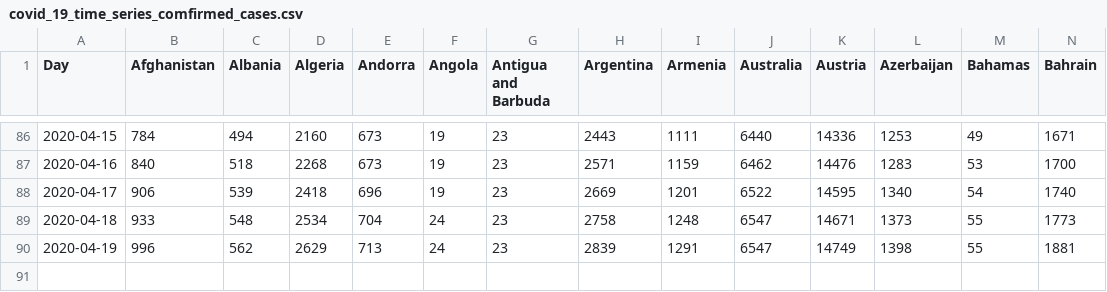
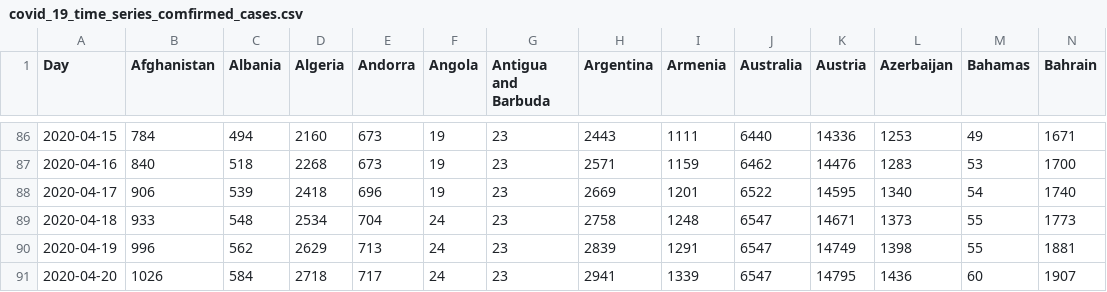
Before and after one commit to cbeluzo/cbeluzo.github.io, a CSV file: data/covid_19_time_series_comfirmed_cases.csv, drawn as a sheet; only a part is shown, gaps mark what is left out; rows hold the shown columns only; the diff names each change by its address in the sheet, - before the commit and + after, or states it on an @@ line.

```diff
--- a/data/covid_19_time_series_comfirmed_cases.csv
+++ b/data/covid_19_time_series_comfirmed_cases.csv
+row 91: 2020-04-20 | 1026 | 584 | 2718 | 717 | 24 | 23 | 2941 | 1339 | 6547 | 14795 | 1436 | 60 | 1907
```
Also changed, not shown: data/covid_19_time_series_population_infection_rate.csv, data/covid_19_time_series_total_deaths.csv, 9 other files.
